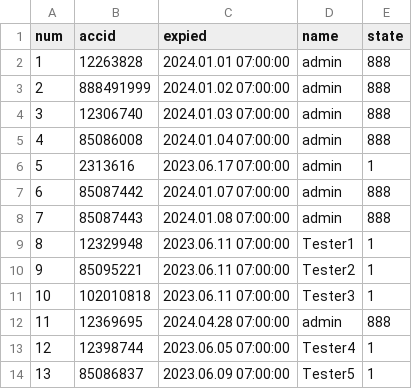
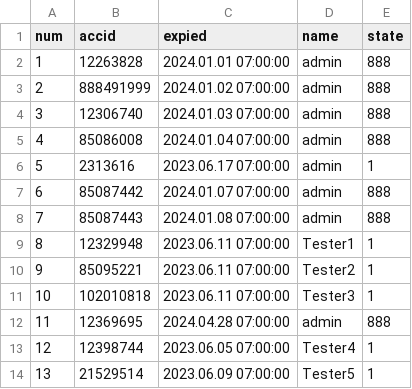
Before and after one commit to darkangelFX/TheArch, a CSV file: Lic/AAuser.csv, drawn as a sheet.

Commit message:
Update AAuser.csv

```diff
--- a/Lic/AAuser.csv
+++ b/Lic/AAuser.csv
@@ -13,2 +13,2 @@
 12,12398744,2023.06.05 07:00:00,Tester4,1
-13,85086837,2023.06.09 07:00:00,Tester5,1
+13,21529514,2023.06.09 07:00:00,Tester5,1
```
